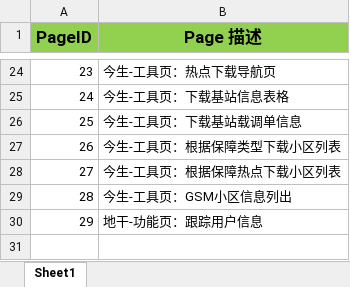
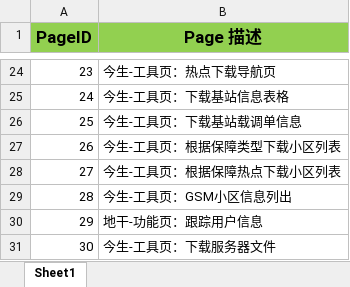
Before and after one commit to BerryBC/SanShi, an Excel workbook: TODO/Page ID.xlsx, sheet Sheet1, drawn as a sheet; only a part is shown, gaps mark what is left out; values as stored, in another font and other column widths than the file's, no borders; the diff names each change by its address in the sheet, - before the commit and + after, or states it on an @@ line.

```diff
--- a/TODO/Page ID.xlsx (sheet Sheet1)
+++ b/TODO/Page ID.xlsx (sheet Sheet1)
+row 31: 30 | 今生-工具页：下载服务器文件
```
Also changed, not shown: 12 other files.
